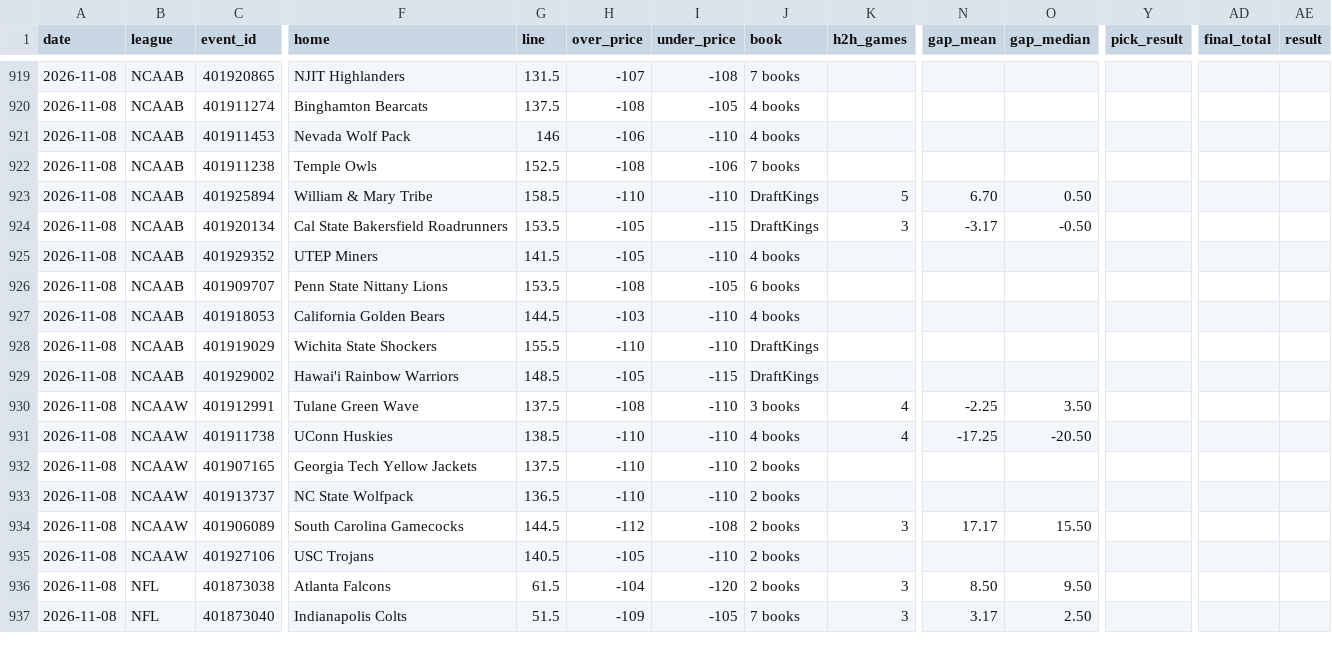
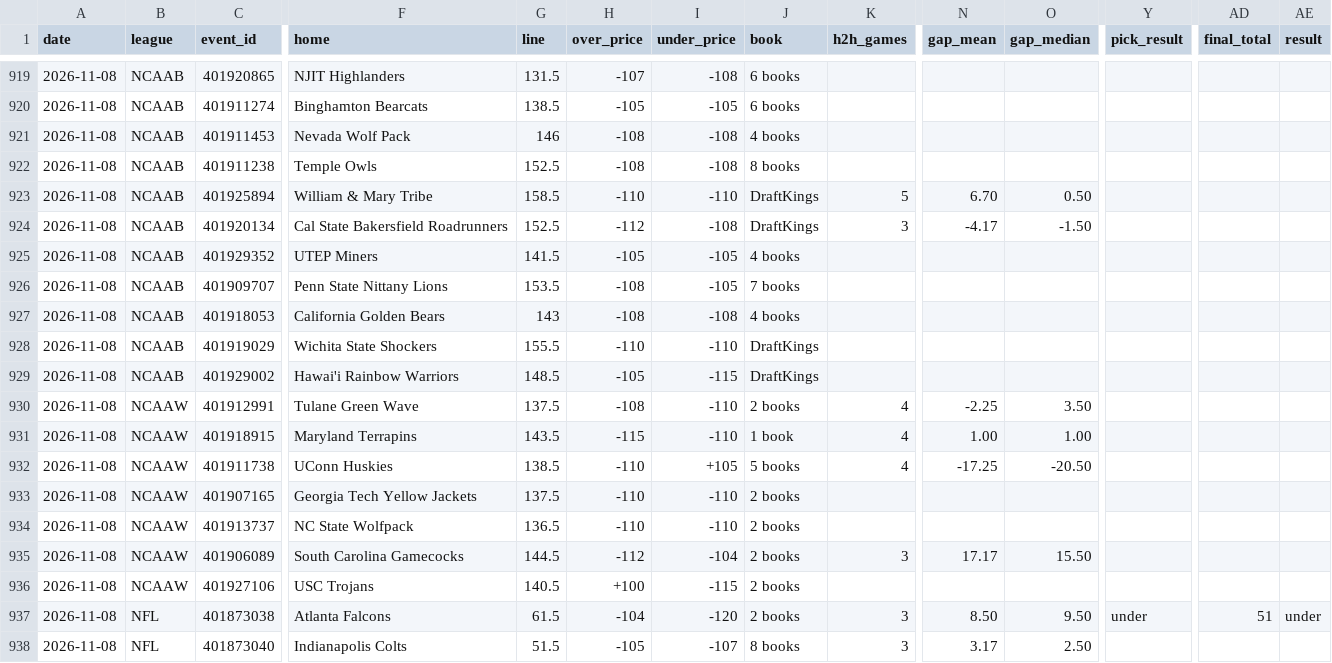
Before and after one commit to Silentprodigy-rnt/yugi-sb-bot-v2, a CSV file: docs/history.csv, drawn as a sheet; only a part is shown, gaps mark what is left out; addresses are those after the commit; rows hold the shown columns only; the diff covers the shown part only; the diff names each change by its address in the sheet, - before the commit and + after, or states it on an @@ line.

```diff
--- a/docs/history.csv
+++ b/docs/history.csv
-J919 (book): 7 books
+J919 (book): 6 books
-G920 (line): 137.5
+G920 (line): 138.5
-H920 (over_price): -108
+H920 (over_price): -105
-J920 (book): 4 books
+J920 (book): 6 books
-H921 (over_price): -106
+H921 (over_price): -108
-I921 (under_price): -110
+I921 (under_price): -108
-I922 (under_price): -106
+I922 (under_price): -108
-J922 (book): 7 books
+J922 (book): 8 books
-G924 (line): 153.5
+G924 (line): 152.5
-H924 (over_price): -105
+H924 (over_price): -112
-I924 (under_price): -115
+I924 (under_price): -108
-N924 (gap_mean): -3.17
+N924 (gap_mean): -4.17
-O924 (gap_median): -0.50
+O924 (gap_median): -1.50
-I925 (under_price): -110
+I925 (under_price): -105
-J926 (book): 6 books
+J926 (book): 7 books
-G927 (line): 144.5
+G927 (line): 143
-H927 (over_price): -103
+H927 (over_price): -108
-I927 (under_price): -110
+I927 (under_price): -108
-J930 (book): 3 books
+J930 (book): 2 books
+row 931: 2026-11-08 | NCAAW | 401918915 | Maryland Terrapins | 143.5 | -115 | -110 | 1 book | 4 | 1.00 | 1.00
-I932 (under_price): -110
+I932 (under_price): +105
-J932 (book): 4 books
+J932 (book): 5 books
-I935 (under_price): -108
+I935 (under_price): -104
-H936 (over_price): -105
+H936 (over_price): +100
-I936 (under_price): -110
+I936 (under_price): -115
-Y937 (pick_result): (empty)
+Y937 (pick_result): under
-AD937 (final_total): (empty)
+AD937 (final_total): 51
-AE937 (result): (empty)
+AE937 (result): under
-H938 (over_price): -109
+H938 (over_price): -105
-I938 (under_price): -105
+I938 (under_price): -107
-J938 (book): 7 books
+J938 (book): 8 books
```
Also changed, not shown: 99 edited cells elsewhere in this file, 2 other files.
